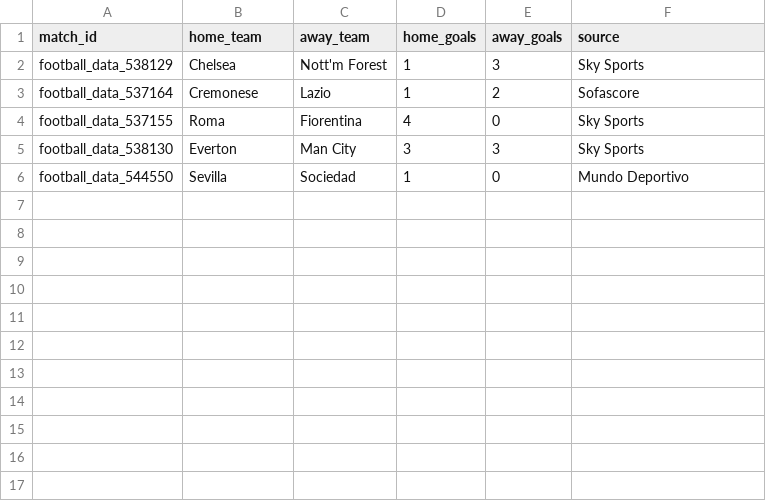
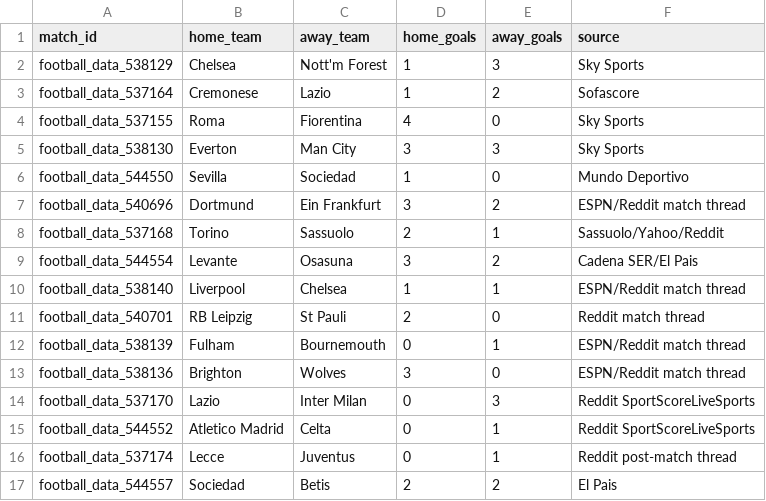
Before and after one commit to aungminnkhant9400/rollostake, a CSV file: match_results.csv, drawn as a sheet.

```diff
--- a/match_results.csv
+++ b/match_results.csv
@@ -6 +6,12 @@ football_data_538130,Everton,Man City,3,3,Sky Sports
 football_data_544550,Sevilla,Sociedad,1,0,Mundo Deportivo
+football_data_540696,Dortmund,Ein Frankfurt,3,2,ESPN/Reddit match thread
+football_data_537168,Torino,Sassuolo,2,1,Sassuolo/Yahoo/Reddit
+football_data_544554,Levante,Osasuna,3,2,Cadena SER/El Pais
+football_data_538140,Liverpool,Chelsea,1,1,ESPN/Reddit match thread
+football_data_540701,RB Leipzig,St Pauli,2,0,Reddit match thread
+football_data_538139,Fulham,Bournemouth,0,1,ESPN/Reddit match thread
+football_data_538136,Brighton,Wolves,3,0,ESPN/Reddit match thread
+football_data_537170,Lazio,Inter Milan,0,3,Reddit SportScoreLiveSports
+football_data_544552,Atletico Madrid,Celta,0,1,Reddit SportScoreLiveSports
+football_data_537174,Lecce,Juventus,0,1,Reddit post-match thread
+football_data_544557,Sociedad,Betis,2,2,El Pais
```
Also changed, not shown: 4 other files.
